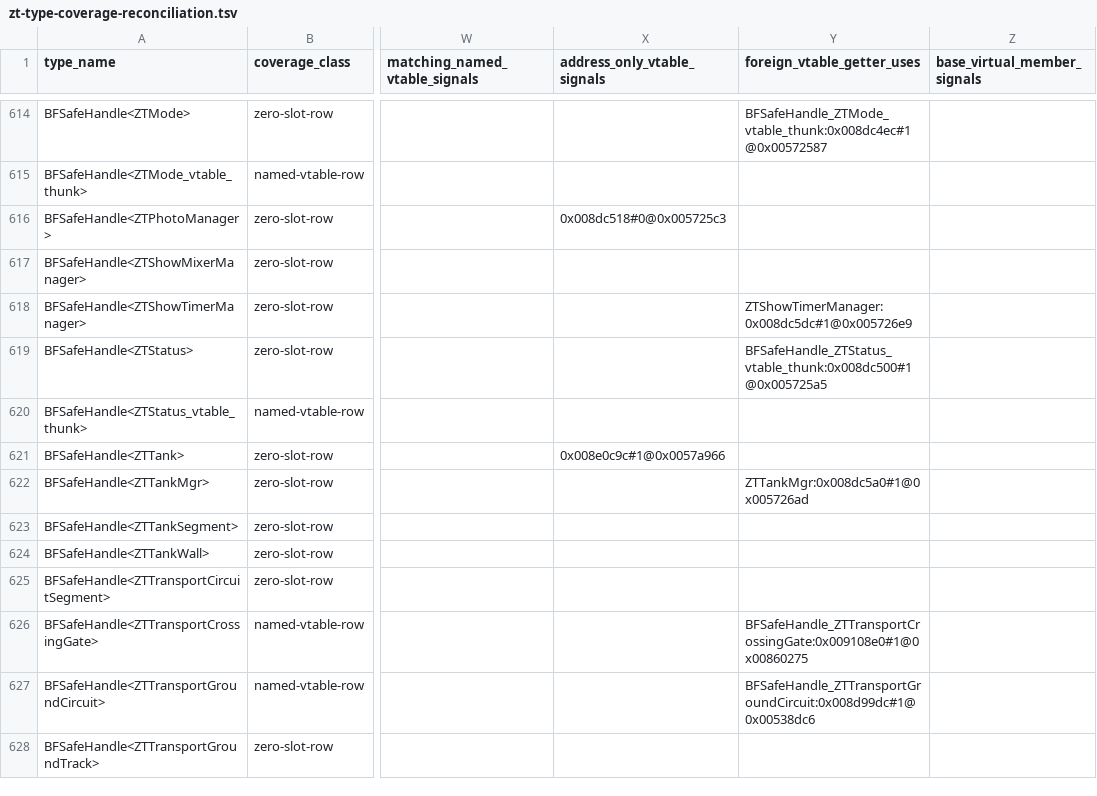
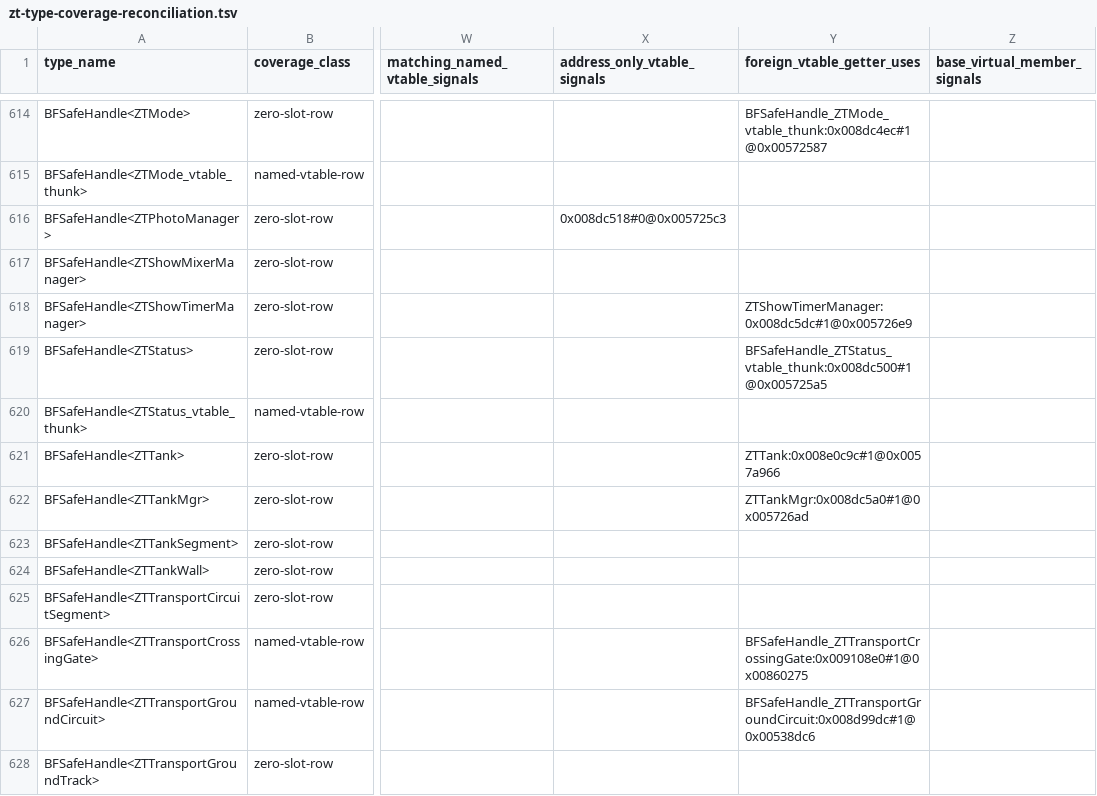
Before and after one commit to overyonder/over-yonder.tech, a TSV file: openzt2/zt-type-coverage-reconciliation.tsv, drawn as a sheet; only a part is shown, gaps mark what is left out; the diff covers the shown part only; the diff names each change by its address in the sheet, - before the commit and + after, or states it on an @@ line.

```diff
--- a/openzt2/zt-type-coverage-reconciliation.tsv
+++ b/openzt2/zt-type-coverage-reconciliation.tsv
-X621 (address_only_vtable_signals): 0x008e0c9c#1@0x0057a966
+X621 (address_only_vtable_signals): (empty)
-Y621 (foreign_vtable_getter_uses): (empty)
+Y621 (foreign_vtable_getter_uses): ZTTank:0x008e0c9c#1@0x0057a966
```
Also changed, not shown: 28 edited cells elsewhere in this file, 3 other files.
